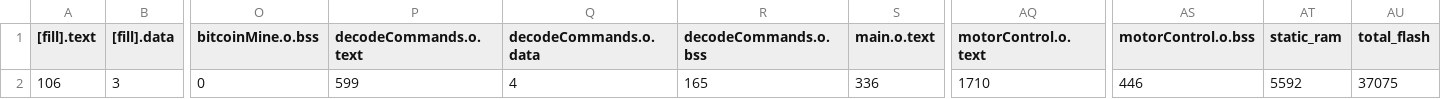
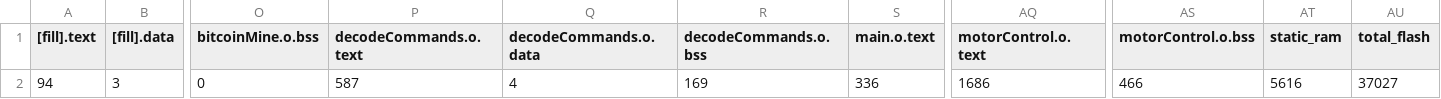
Before and after one commit to martinferianc/EmbeddedSystems-EIE3, a CSV file: Coursework 2/src/BUILD/NUCLEO_F303K8/GCC_ARM/src_map.csv, drawn as a sheet; only a part is shown, gaps mark what is left out; the diff names each change by its address in the sheet, - before the commit and + after, or states it on an @@ line.

Commit message:
motor velocity working

```diff
--- a/Coursework 2/src/BUILD/NUCLEO_F303K8/GCC_ARM/src_map.csv
+++ b/Coursework 2/src/BUILD/NUCLEO_F303K8/GCC_ARM/src_map.csv
-A2 ([fill].text): 106
+A2 ([fill].text): 94
-P2 (decodeCommands.o.text): 599
+P2 (decodeCommands.o.text): 587
-R2 (decodeCommands.o.bss): 165
+R2 (decodeCommands.o.bss): 169
-AQ2 (motorControl.o.text): 1710
+AQ2 (motorControl.o.text): 1686
-AS2 (motorControl.o.bss): 446
+AS2 (motorControl.o.bss): 466
-AT2 (static_ram): 5592
+AT2 (static_ram): 5616
-AU2 (total_flash): 37075
+AU2 (total_flash): 37027
```
Also changed, not shown: 9 other files.
